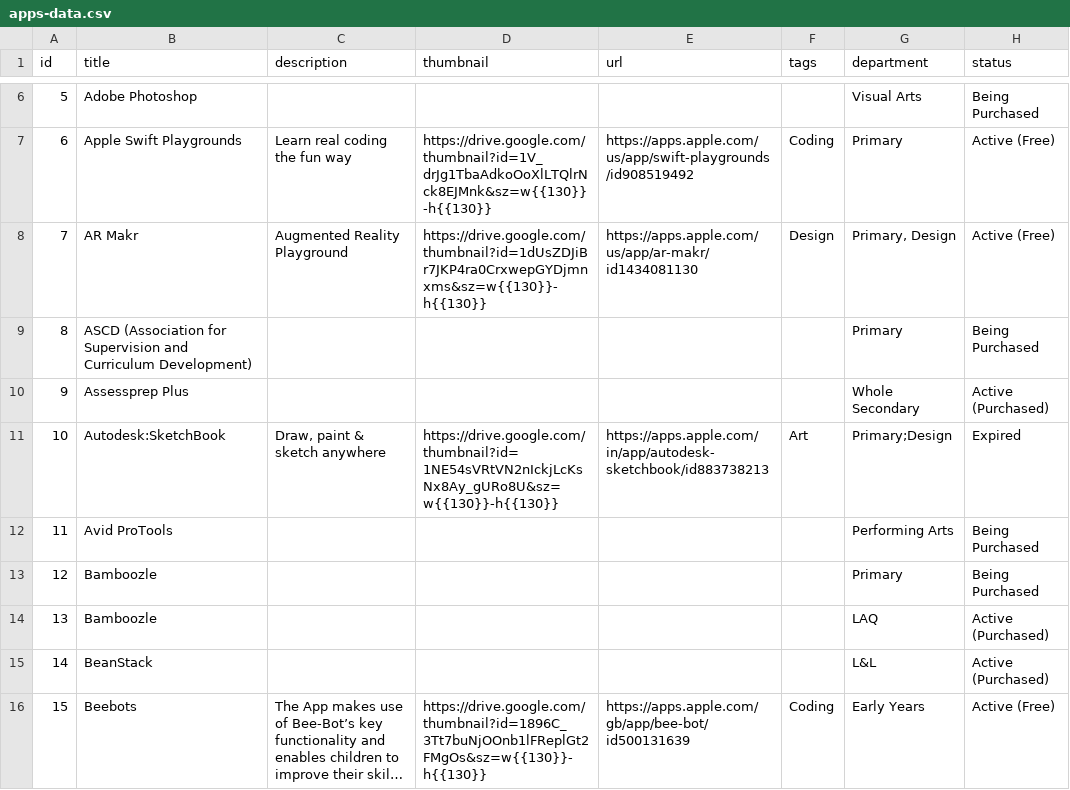
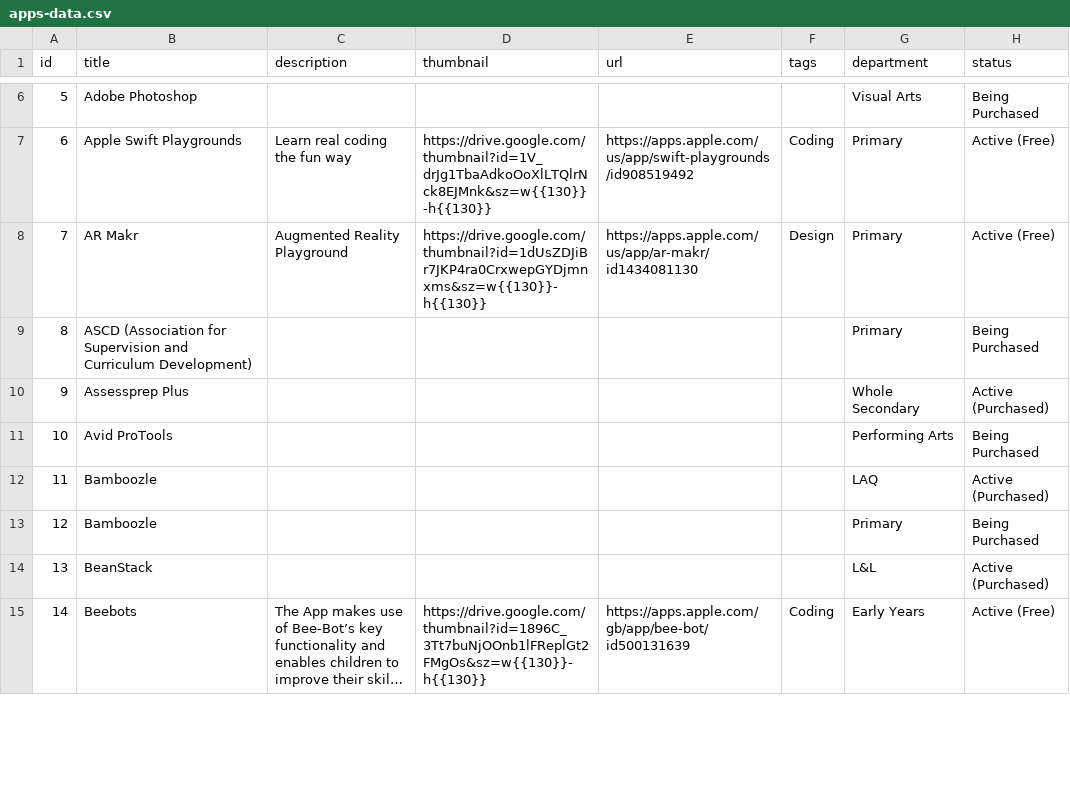
Before and after one commit to mrsidneytech-dev/app-directory, a CSV file: apps-data.csv, drawn as a sheet; only a part is shown, gaps mark what is left out; long unchanged cells end in …; removed rows and columns are numbered as before the commit, all else as after; the diff covers the shown part only; the diff names each change by its address in the sheet, - before the commit and + after, or states it on an @@ line.

Commit message:
Update apps-data.csv

```diff
--- a/apps-data.csv
+++ b/apps-data.csv
-G8 (department): Primary, Design
+G8 (department): Primary
-row 11: 10 | Autodesk:SketchBook | Draw, paint & sketch anywhere | https://drive.google.com/thumbnail?id=1NE54sVRtVN2nIckjLcKsNx8Ay_gURo8U&sz=w{{130}}-h{{130}} | https://apps.apple.com/in/app/autodesk-sketchbook/id883738213 | Art | Primary;Design | Expired
@@ column A (id) renumbered from row 11 down @@
@@ row 14 moved to row 12: 11 @@
```
Also changed, not shown: 2 removed rows, 2 moved rows and 16 edited cells elsewhere in this file.
